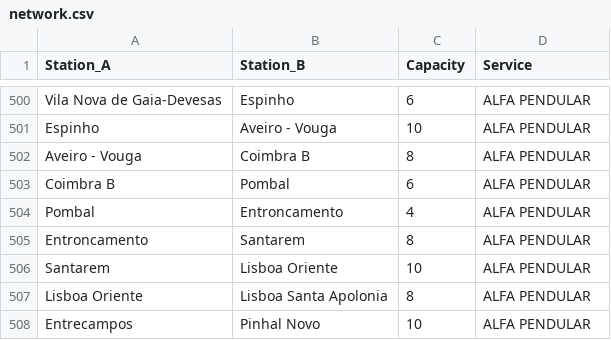
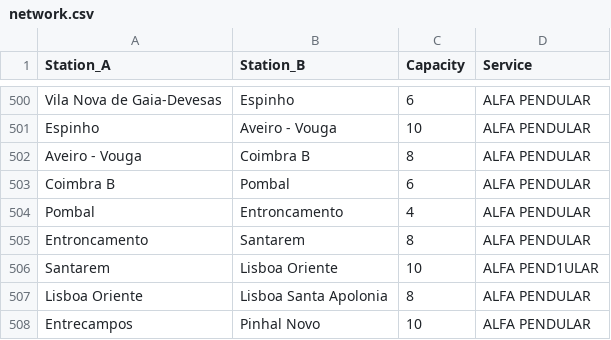
Before and after one commit to Adriano-7/feup-da-project-1, a CSV file: data/network.csv, drawn as a sheet; only a part is shown, gaps mark what is left out.

```diff
--- a/data/network.csv
+++ b/data/network.csv
@@ -505,3 +505,3 @@ Pombal;Entroncamento;4;ALFA PENDULAR
 Entroncamento;Santarem;8;ALFA PENDULAR
-Santarem;Lisboa Oriente;10;ALFA PENDULAR
+Santarem;Lisboa Oriente;10;ALFA PEND1ULAR
 Lisboa Oriente;Lisboa Santa Apolonia;8;ALFA PENDULAR
```
Also changed, not shown: 5 other files.
